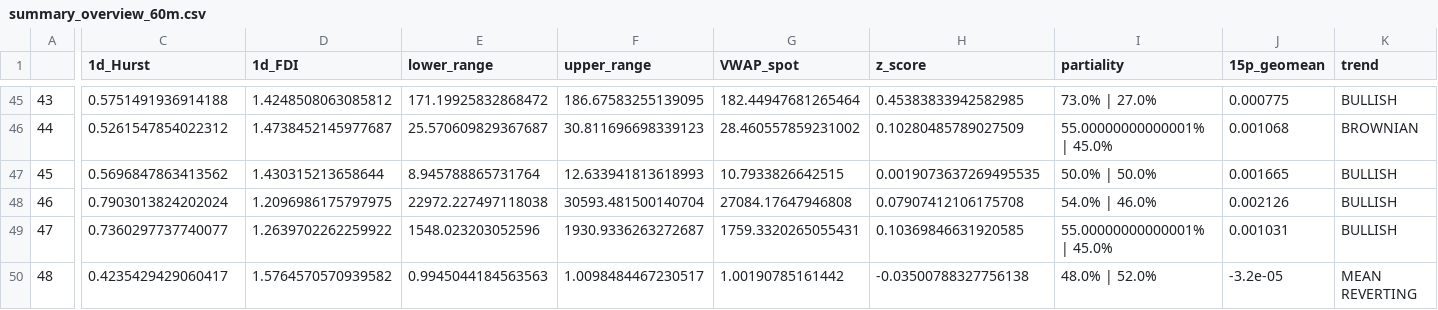
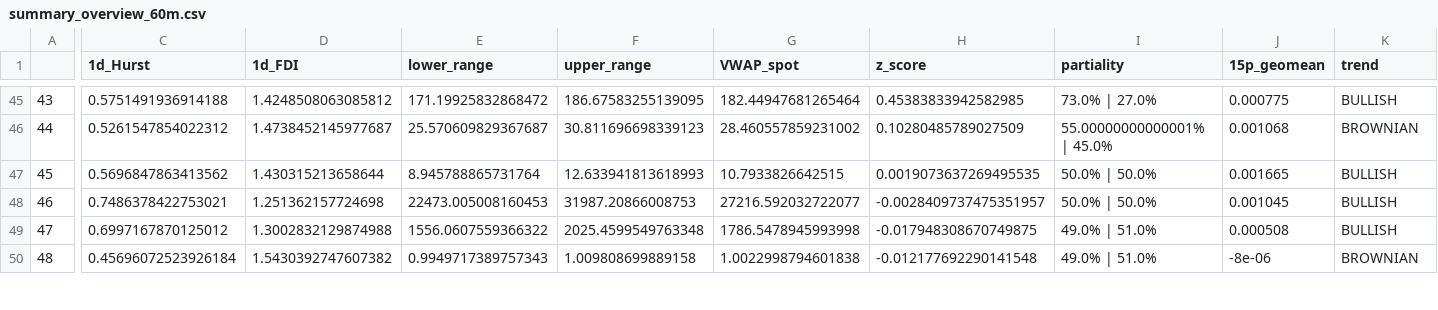
Before and after one commit to jefferygao1984/METIS_IDS_PROJECT, a CSV file: summary_overview_60m.csv, drawn as a sheet; only a part is shown, gaps mark what is left out; the diff covers the shown part only; the diff names each change by its address in the sheet, - before the commit and + after, or states it on an @@ line.

```diff
--- a/summary_overview_60m.csv
+++ b/summary_overview_60m.csv
-C48 (1d_Hurst): 0.7903013824202024
+C48 (1d_Hurst): 0.7486378422753021
-D48 (1d_FDI): 1.2096986175797975
+D48 (1d_FDI): 1.251362157724698
-E48 (lower_range): 22972.227497118038
+E48 (lower_range): 22473.005008160453
-F48 (upper_range): 30593.481500140704
+F48 (upper_range): 31987.20866008753
-G48 (VWAP_spot): 27084.17647946808
+G48 (VWAP_spot): 27216.592032722077
-H48 (z_score): 0.07907412106175708
+H48 (z_score): -0.0028409737475351957
-I48 (partiality): 54.0% | 46.0%
+I48 (partiality): 50.0% | 50.0%
-J48 (15p_geomean): 0.002126
+J48 (15p_geomean): 0.001045
-C49 (1d_Hurst): 0.7360297737740077
+C49 (1d_Hurst): 0.6997167870125012
-D49 (1d_FDI): 1.2639702262259922
+D49 (1d_FDI): 1.3002832129874988
-E49 (lower_range): 1548.023203052596
+E49 (lower_range): 1556.0607559366322
-F49 (upper_range): 1930.9336263272687
+F49 (upper_range): 2025.4599549763348
-G49 (VWAP_spot): 1759.3320265055431
+G49 (VWAP_spot): 1786.5478945993998
-H49 (z_score): 0.10369846631920585
+H49 (z_score): -0.017948308670749875
-I49 (partiality): 55.00000000000001% | 45.0%
+I49 (partiality): 49.0% | 51.0%
-J49 (15p_geomean): 0.001031
+J49 (15p_geomean): 0.000508
-C50 (1d_Hurst): 0.4235429429060417
+C50 (1d_Hurst): 0.45696072523926184
-D50 (1d_FDI): 1.5764570570939582
+D50 (1d_FDI): 1.5430392747607382
-E50 (lower_range): 0.9945044184563563
+E50 (lower_range): 0.9949717389757343
-F50 (upper_range): 1.0098484467230517
+F50 (upper_range): 1.009808699889158
-G50 (VWAP_spot): 1.00190785161442
+G50 (VWAP_spot): 1.0022998794601838
-H50 (z_score): -0.03500788327756138
+H50 (z_score): -0.012177692290141548
-I50 (partiality): 48.0% | 52.0%
+I50 (partiality): 49.0% | 51.0%
-J50 (15p_geomean): -3.2e-05
+J50 (15p_geomean): -8e-06
-K50 (trend): MEAN REVERTING
+K50 (trend): BROWNIAN
```
Also changed, not shown: 43 edited cells elsewhere in this file, data_combined_daily_VWAP_refactored.csv, quad_probs.csv, 5 other files.
